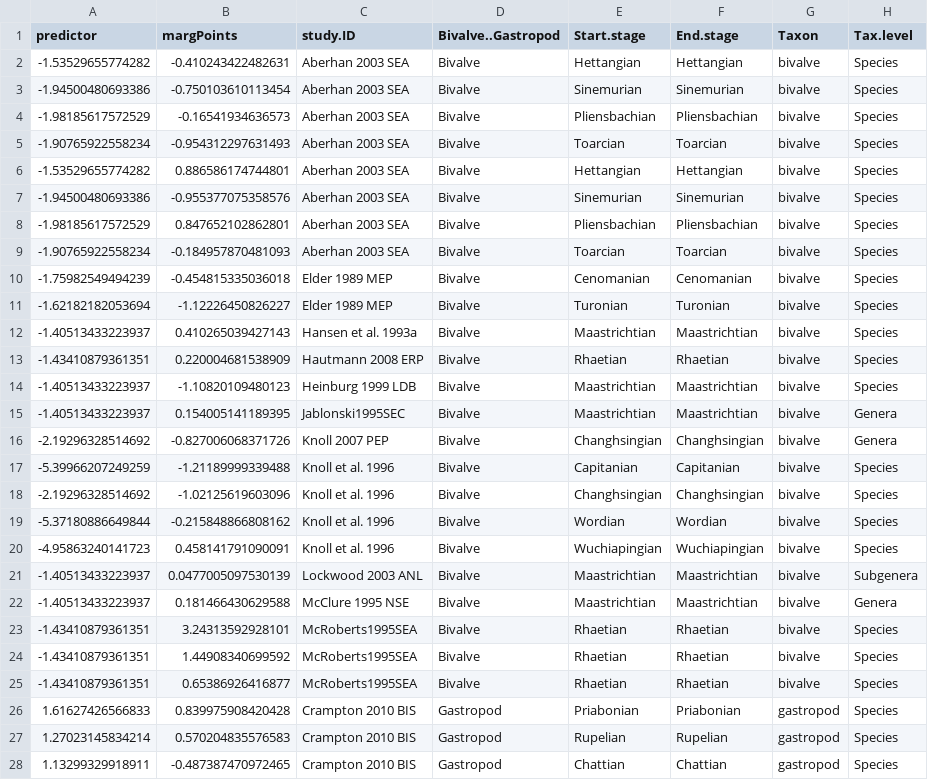
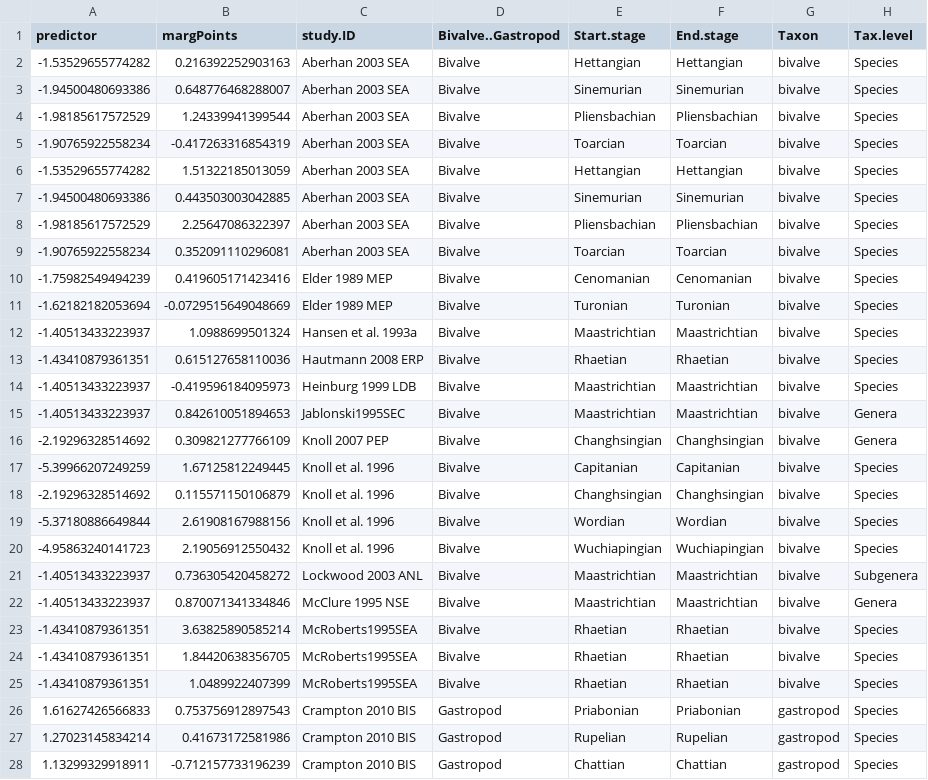
Before and after one commit to seananderson/ext-meta, a CSV file: analysis/del34margData.csv, drawn as a sheet; only a part is shown; the diff covers the shown part only; the diff names each change by its address in the sheet, - before the commit and + after, or states it on an @@ line.

```diff
--- a/analysis/del34margData.csv
+++ b/analysis/del34margData.csv
-B2 (margPoints): -0.410243422482631
+B2 (margPoints): 0.216392252903163
-B3 (margPoints): -0.750103610113454
+B3 (margPoints): 0.648776468288007
-B4 (margPoints): -0.16541934636573
+B4 (margPoints): 1.24339941399544
-B5 (margPoints): -0.954312297631493
+B5 (margPoints): -0.417263316854319
-B6 (margPoints): 0.886586174744801
+B6 (margPoints): 1.51322185013059
-B7 (margPoints): -0.955377075358576
+B7 (margPoints): 0.443503003042885
-B8 (margPoints): 0.847652102862801
+B8 (margPoints): 2.25647086322397
-B9 (margPoints): -0.184957870481093
+B9 (margPoints): 0.352091110296081
-B10 (margPoints): -0.454815335036018
+B10 (margPoints): 0.419605171423416
-B11 (margPoints): -1.12226450826227
+B11 (margPoints): -0.0729515649048669
-B12 (margPoints): 0.410265039427143
+B12 (margPoints): 1.0988699501324
-B13 (margPoints): 0.220004681538909
+B13 (margPoints): 0.615127658110036
-B14 (margPoints): -1.10820109480123
+B14 (margPoints): -0.419596184095973
-B15 (margPoints): 0.154005141189395
+B15 (margPoints): 0.842610051894653
-B16 (margPoints): -0.827006068371726
+B16 (margPoints): 0.309821277766109
-B17 (margPoints): -1.21189999339488
+B17 (margPoints): 1.67125812249445
-B18 (margPoints): -1.02125619603096
+B18 (margPoints): 0.115571150106879
-B19 (margPoints): -0.215848866808162
+B19 (margPoints): 2.61908167988156
-B20 (margPoints): 0.458141791090091
+B20 (margPoints): 2.19056912550432
-B21 (margPoints): 0.0477005097530139
+B21 (margPoints): 0.736305420458272
-B22 (margPoints): 0.181466430629588
+B22 (margPoints): 0.870071341334846
-B23 (margPoints): 3.24313592928101
+B23 (margPoints): 3.63825890585214
-B24 (margPoints): 1.44908340699592
+B24 (margPoints): 1.84420638356705
-B25 (margPoints): 0.65386926416877
+B25 (margPoints): 1.0489922407399
-B26 (margPoints): 0.839975908420428
+B26 (margPoints): 0.753756912897543
-B27 (margPoints): 0.570204835576583
+B27 (margPoints): 0.41673172581986
-B28 (margPoints): -0.487387470972465
+B28 (margPoints): -0.712157733196239
```
Also changed, not shown: 19 edited cells elsewhere in this file, analysis/del18MargData.csv, data/extinctionMetaClean.csv, 11 other files.
